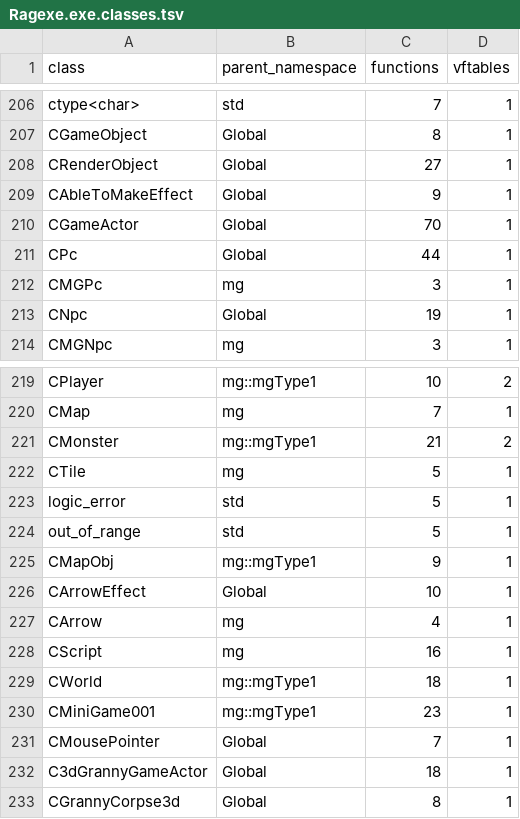
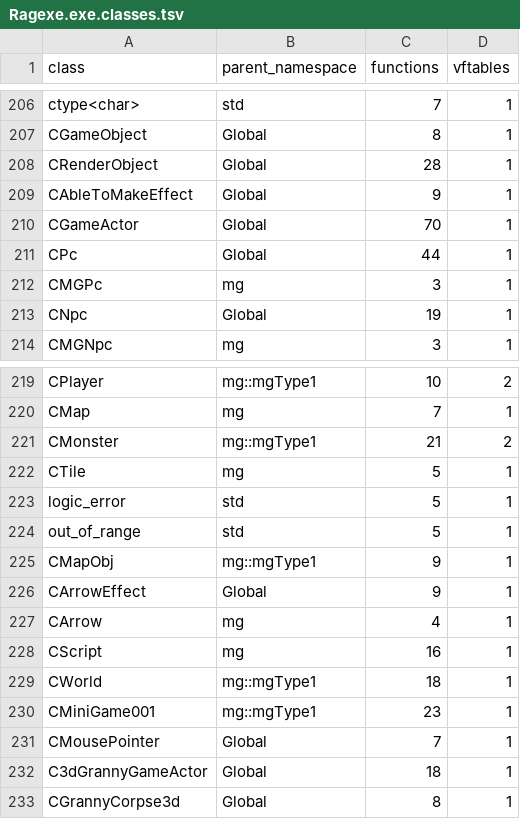
Before and after one commit to keyehzy/ragexe, a TSV file: analysis/exports/Ragexe.exe.classes.tsv, drawn as a sheet; only a part is shown, gaps mark what is left out.

```diff
--- a/analysis/exports/Ragexe.exe.classes.tsv
+++ b/analysis/exports/Ragexe.exe.classes.tsv
@@ -207,3 +207,3 @@ ctype<char>	std	7	1
 CGameObject	Global	8	1
-CRenderObject	Global	27	1
+CRenderObject	Global	28	1
 CAbleToMakeEffect	Global	9	1
@@ -225,3 +225,3 @@ out_of_range	std	5	1
 CMapObj	mg::mgType1	9	1
-CArrowEffect	Global	10	1
+CArrowEffect	Global	9	1
 CArrow	mg	4	1
```
Also changed, not shown: analysis/exports/Ragexe.exe.class_graph.tsv, analysis/exports/Ragexe.exe.subsystems.tsv, 22 other files.
